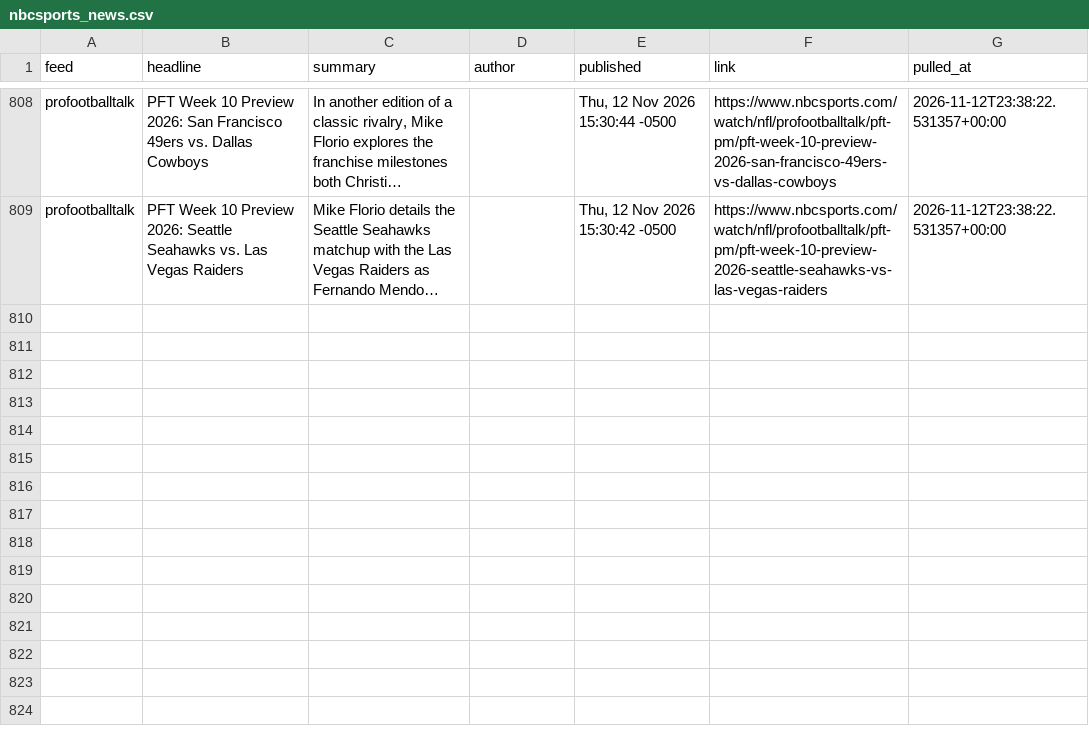
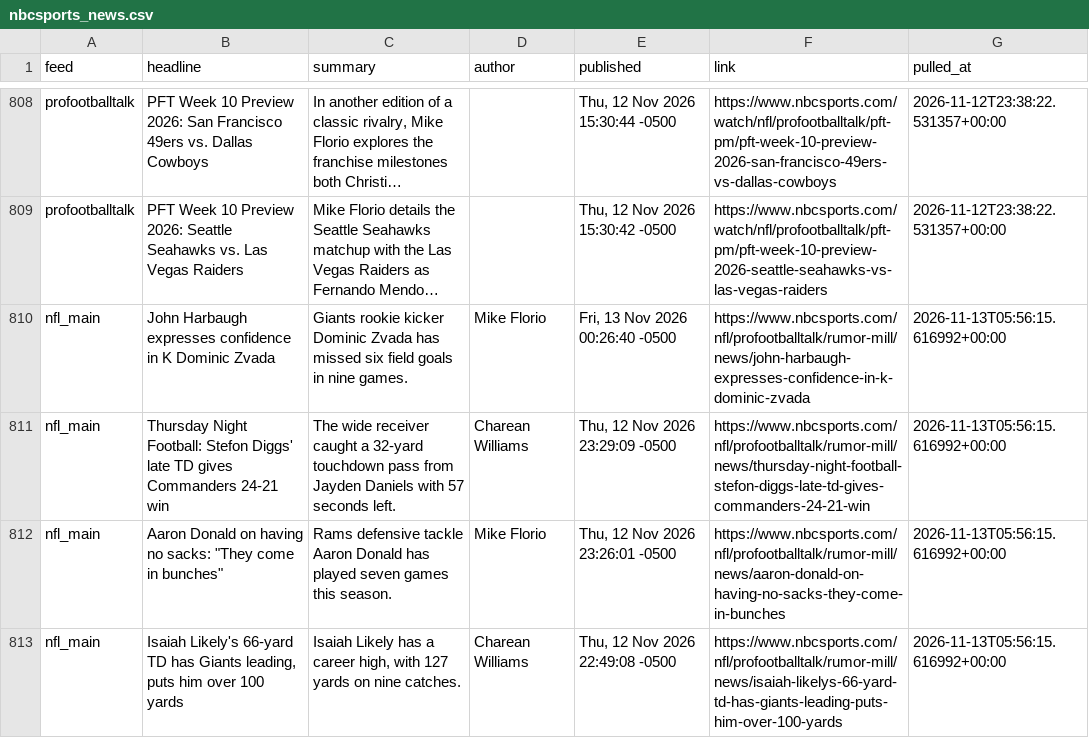
Before and after one commit to alexanderseaney-sketch/ParlayModel, a CSV file: data/raw/nbcsports_news.csv, drawn as a sheet; only a part is shown, gaps mark what is left out; long unchanged cells end in …; the diff names each change by its address in the sheet, - before the commit and + after, or states it on an @@ line.

```diff
--- a/data/raw/nbcsports_news.csv
+++ b/data/raw/nbcsports_news.csv
+row 810: nfl_main | John Harbaugh expresses confidence in K Dominic Zvada | Giants rookie kicker Dominic Zvada has missed six field goals in nine games. | Mike Florio | Fri, 13 Nov 2026 00:26:40 -0500 | https://www.nbcsports.com/nfl/profootballtalk/rumor-mill/news/john-harbaugh-expresses-confidence-in-k-dominic-zvada | 2026-11-13T05:56:15.616992+00:00
+row 811: nfl_main | Thursday Night Football: Stefon Diggs' late TD gives Commanders 24-21 win | The wide receiver caught a 32-yard touchdown pass from Jayden Daniels with 57 seconds left. | Charean Williams | Thu, 12 Nov 2026 23:29:09 -0500 | https://www.nbcsports.com/nfl/profootballtalk/rumor-mill/news/thursday-night-football-stefon-diggs-late-td-gives-commanders-24-21-win | 2026-11-13T05:56:15.616992+00:00
+row 812: nfl_main | Aaron Donald on having no sacks: "They come in bunches" | Rams defensive tackle Aaron Donald has played seven games this season. | Mike Florio | Thu, 12 Nov 2026 23:26:01 -0500 | https://www.nbcsports.com/nfl/profootballtalk/rumor-mill/news/aaron-donald-on-having-no-sacks-they-come-in-bunches | 2026-11-13T05:56:15.616992+00:00
+row 813: nfl_main | Isaiah Likely's 66-yard TD has Giants leading, puts him over 100 yards | Isaiah Likely has a career high, with 127 yards on nine catches. | Charean Williams | Thu, 12 Nov 2026 22:49:08 -0500 | https://www.nbcsports.com/nfl/profootballtalk/rumor-mill/news/isaiah-likelys-66-yard-td-has-giants-leading-puts-him-over-100-yards | 2026-11-13T05:56:15.616992+00:00
```
Also changed, not shown: data/raw/footballguys_depth.csv, data/raw/nfl_rosters.csv, 13 other files.
